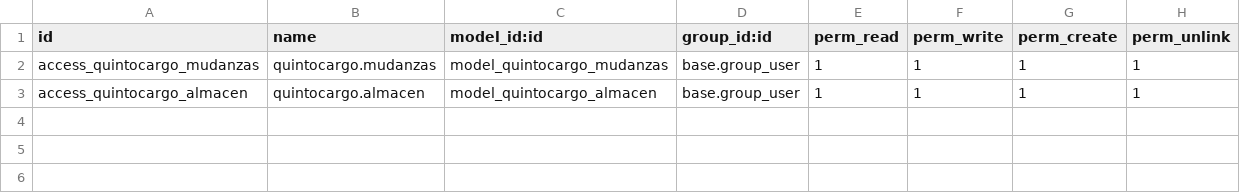
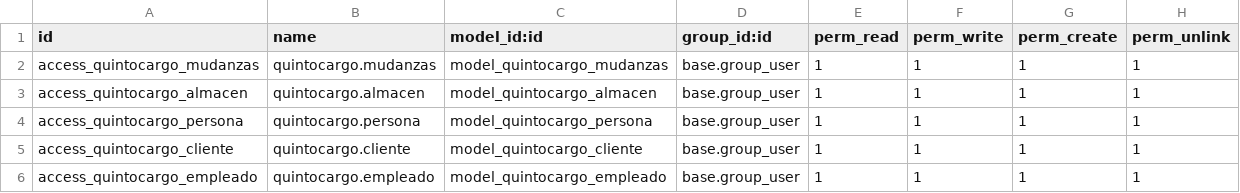
Before and after one commit to ManoloDisaronnor/QUINTOCARGO, a CSV file: addons/quinto_cargo/security/ir.model.access.csv, drawn as a sheet; the diff names each change by its address in the sheet, - before the commit and + after, or states it on an @@ line.

Commit message:
Incluido el model Persona y sus herencias. Falta dejar bonita estas interfaces y arreglar digits en int y float

```diff
--- a/addons/quinto_cargo/security/ir.model.access.csv
+++ b/addons/quinto_cargo/security/ir.model.access.csv
+row 4: access_quintocargo_persona | quintocargo.persona | model_quintocargo_persona | base.group_user | 1 | 1 | 1 | 1
+row 5: access_quintocargo_cliente | quintocargo.cliente | model_quintocargo_cliente | base.group_user | 1 | 1 | 1 | 1
+row 6: access_quintocargo_empleado | quintocargo.empleado | model_quintocargo_empleado | base.group_user | 1 | 1 | 1 | 1
```
Also changed, not shown: 12 other files.
